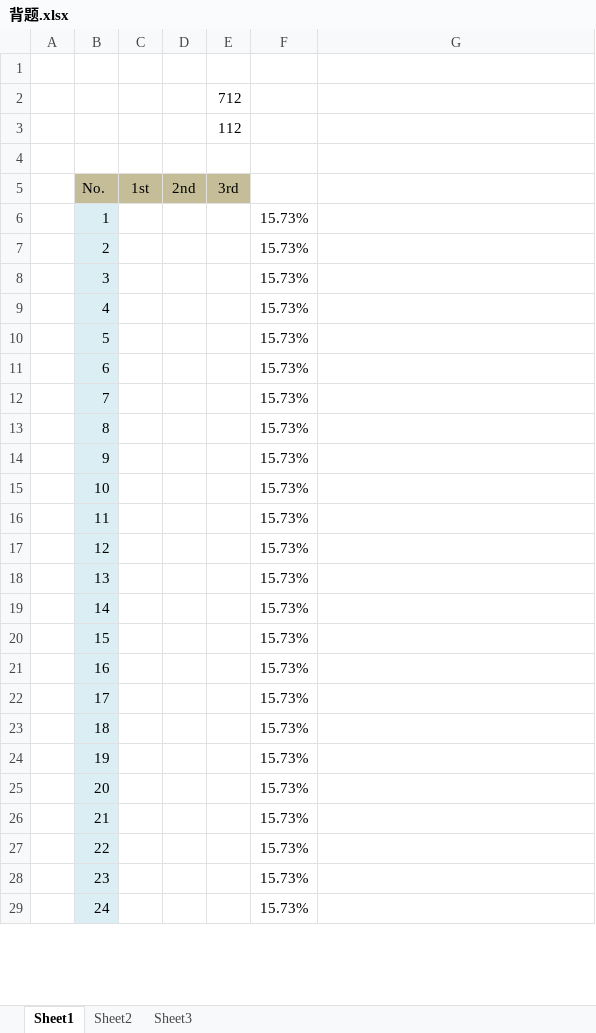
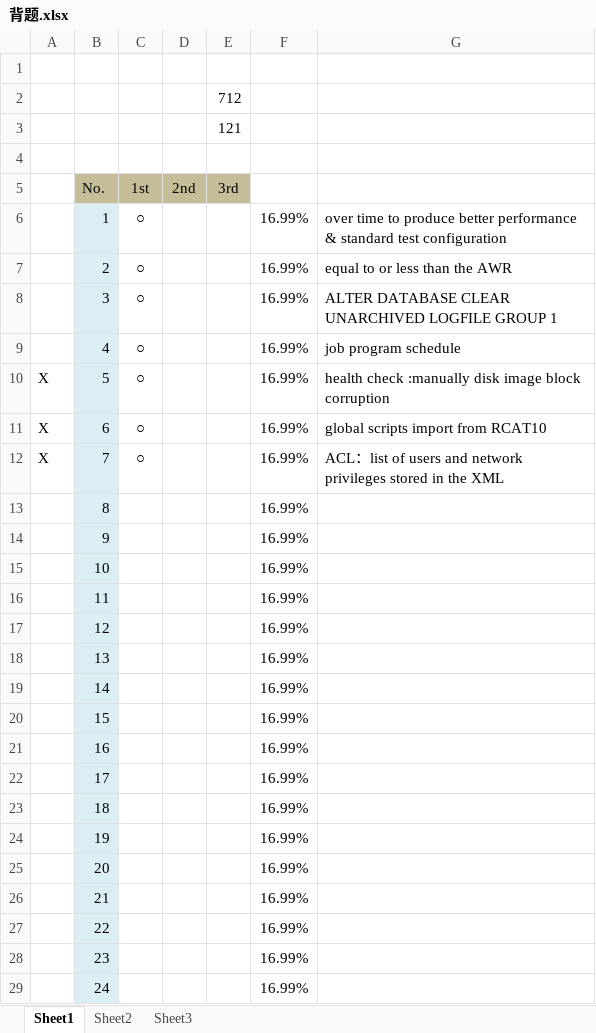
Before and after one commit to namecrz/9900Algorithm, an Excel workbook: 背题.xlsx, sheet Sheet1, drawn as a sheet; only a part is shown; values as stored, in another font and other column widths than the file's, no borders; the diff covers the shown part only; the diff names each change by its address in the sheet, - before the commit and + after, or states it on an @@ line.

Commit message:
ocp

```diff
--- a/背题.xlsx (sheet Sheet1)
+++ b/背题.xlsx (sheet Sheet1)
-E3 (3rd): 112
+E3 (3rd): 121
-C6:C12 (1st): (empty)
+C6:C12 (1st): ○
-F6:F29: 15.73%
+F6:F29: 16.99%
-G6: (empty)
+G6: over time to produce better performance & standard test configuration
-G7: (empty)
+G7: equal to or less than the AWR
-G8: (empty)
+G8: ALTER DATABASE CLEAR UNARCHIVED LOGFILE GROUP 1
-G9: (empty)
+G9: job program schedule
-A10:A12: (empty)
+A10:A12: X
-G10: (empty)
+G10: health check :manually disk image block corruption
-G11: (empty)
+G11: global scripts import from RCAT10
-G12: (empty)
+G12: ACL：list of users and network privileges stored in the XML
```
Also changed, not shown: 692 edited cells elsewhere in this sheet.
